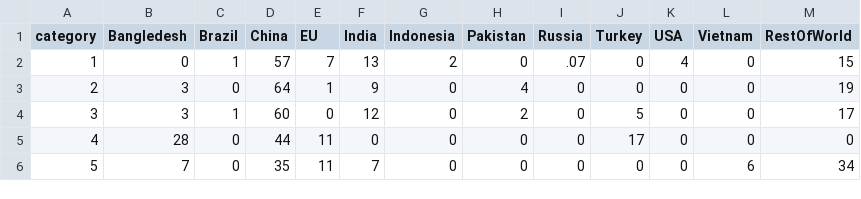
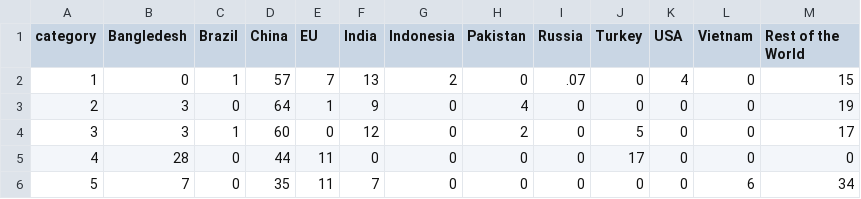
Before and after one commit to jcraig13/thesis, a CSV file: data/productioncountries.csv, drawn as a sheet.

```diff
--- a/data/productioncountries.csv
+++ b/data/productioncountries.csv
@@ -1,2 +1,2 @@
-category,Bangledesh,Brazil,China,EU,India,Indonesia,Pakistan,Russia,Turkey,USA,Vietnam,RestOfWorld
+category,Bangledesh,Brazil,China,EU,India,Indonesia,Pakistan,Russia,Turkey,USA,Vietnam,Rest of the World
 1,0,1,57,7,13,2,0,.07,0,4,0,15
```
Also changed, not shown: 5 other files.
